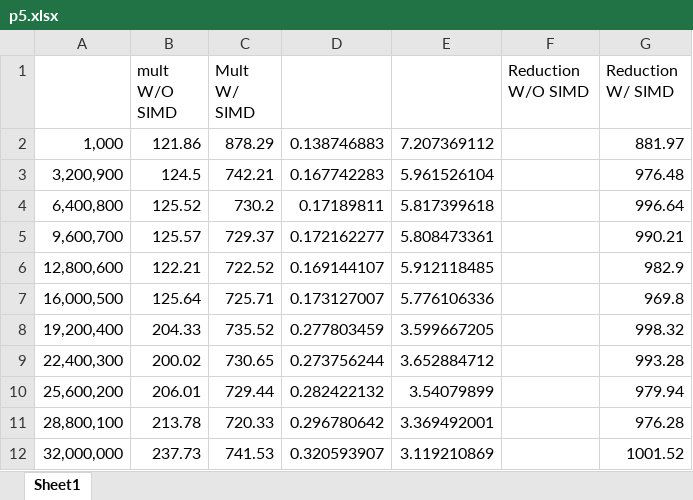
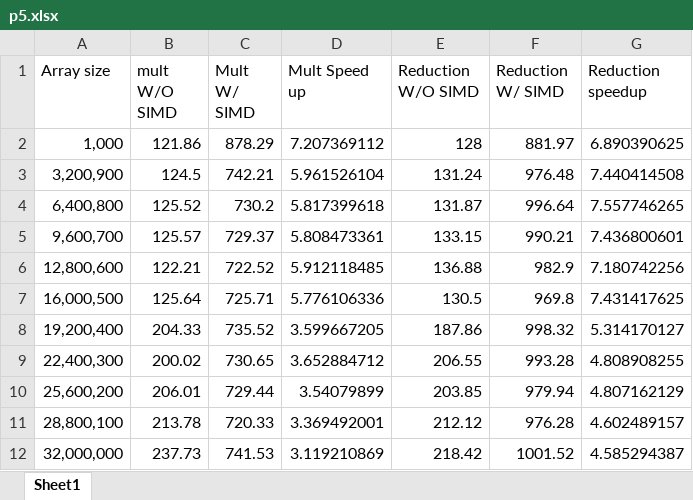
Before and after one commit to alstongodbolt/CS475-Spring2017, an Excel workbook: p5.xlsx, sheet Sheet1, drawn as a sheet; values as stored, in another font and other column widths than the file's, no borders; removed rows and columns are numbered as before the commit, all else as after; the diff names each change by its address in the sheet, - before the commit and + after, or states it on an @@ line.

Commit message:
Add files via upload

```diff
--- a/p5.xlsx (sheet Sheet1)
+++ b/p5.xlsx (sheet Sheet1)
-column D, rows 2-12: 0.138746883 | 0.167742283 | 0.17189811 | 0.172162277 | 0.169144107 | 0.173127007 | 0.277803459 | 0.273756244 | 0.282422132 | 0.296780642 | 0.320593907
+column G (Reduction speedup), rows 2-12: 6.890390625 | 7.440414508 | 7.557746265 | 7.436800601 | 7.180742256 | 7.431417625 | 5.314170127 | 4.808908255 | 4.807162129 | 4.602489157 | 4.585294387
-A1: (empty)
+A1: Array size
-D1: (empty)
+D1: Mult Speed up
-E2 (Reduction W/O SIMD): (empty)
+E2 (Reduction W/O SIMD): 128
-E3 (Reduction W/O SIMD): (empty)
+E3 (Reduction W/O SIMD): 131.24
-E4 (Reduction W/O SIMD): (empty)
+E4 (Reduction W/O SIMD): 131.87
-E5 (Reduction W/O SIMD): (empty)
+E5 (Reduction W/O SIMD): 133.15
-E6 (Reduction W/O SIMD): (empty)
+E6 (Reduction W/O SIMD): 136.88
-E7 (Reduction W/O SIMD): (empty)
+E7 (Reduction W/O SIMD): 130.5
-E8 (Reduction W/O SIMD): (empty)
+E8 (Reduction W/O SIMD): 187.86
-E9 (Reduction W/O SIMD): (empty)
+E9 (Reduction W/O SIMD): 206.55
-E10 (Reduction W/O SIMD): (empty)
+E10 (Reduction W/O SIMD): 203.85
-E11 (Reduction W/O SIMD): (empty)
+E11 (Reduction W/O SIMD): 212.12
-E12 (Reduction W/O SIMD): (empty)
+E12 (Reduction W/O SIMD): 218.42
```
